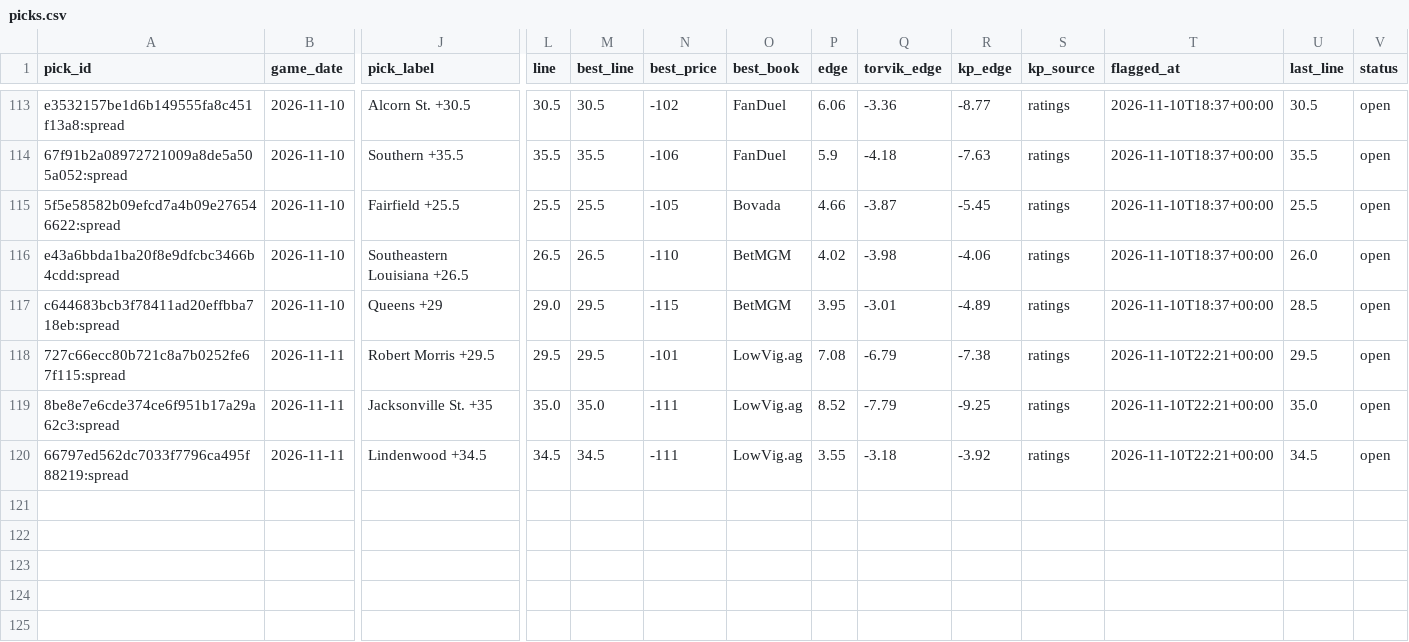
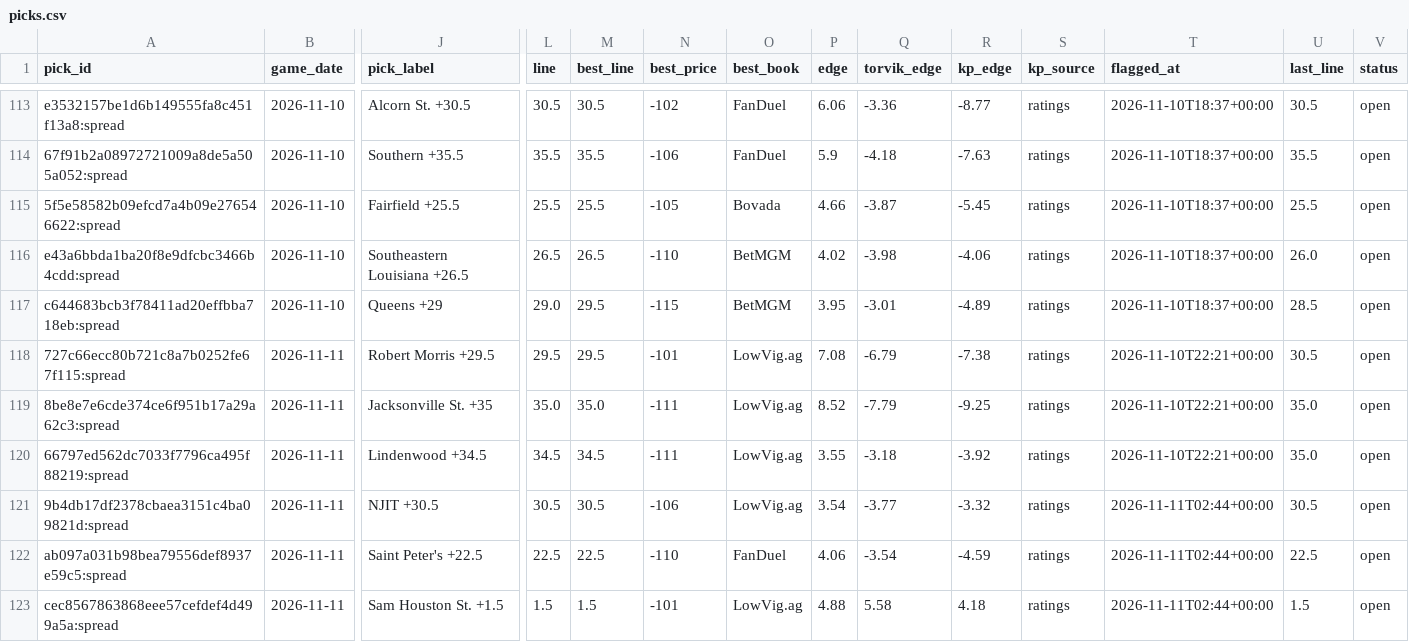
Before and after one commit to wheehawk/CBB_Mispricing, a CSV file: data/picks.csv, drawn as a sheet; only a part is shown, gaps mark what is left out; rows hold the shown columns only; the diff names each change by its address in the sheet, - before the commit and + after, or states it on an @@ line.

```diff
--- a/data/picks.csv
+++ b/data/picks.csv
-U118 (last_line): 29.5
+U118 (last_line): 30.5
-U120 (last_line): 34.5
+U120 (last_line): 35.0
+row 121: 9b4db17df2378cbaea3151c4ba09821d:spread | 2026-11-11 | NJIT +30.5 | 30.5 | 30.5 | -106 | LowVig.ag | 3.54 | -3.77 | -3.32 | ratings | 2026-11-11T02:44+00:00 | 30.5 | open
+row 122: ab097a031b98bea79556def8937e59c5:spread | 2026-11-11 | Saint Peter's +22.5 | 22.5 | 22.5 | -110 | FanDuel | 4.06 | -3.54 | -4.59 | ratings | 2026-11-11T02:44+00:00 | 22.5 | open
+row 123: cec8567863868eee57cefdef4d499a5a:spread | 2026-11-11 | Sam Houston St. +1.5 | 1.5 | 1.5 | -101 | LowVig.ag | 4.88 | 5.58 | 4.18 | ratings | 2026-11-11T02:44+00:00 | 1.5 | open
```
Also changed, not shown: 2 other files.
